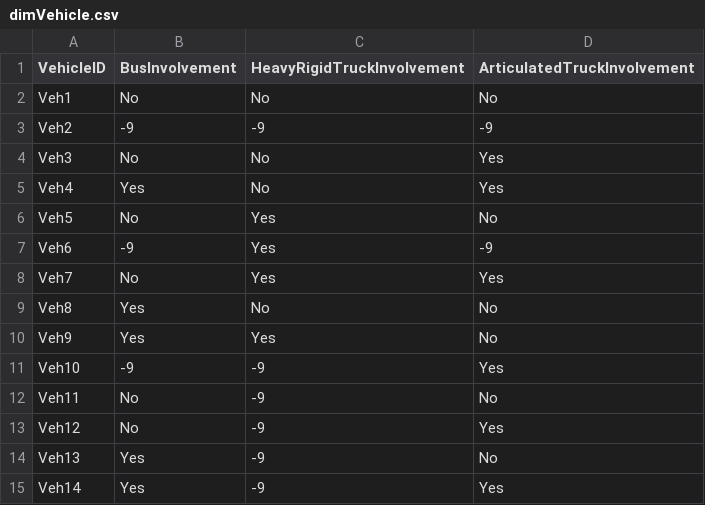
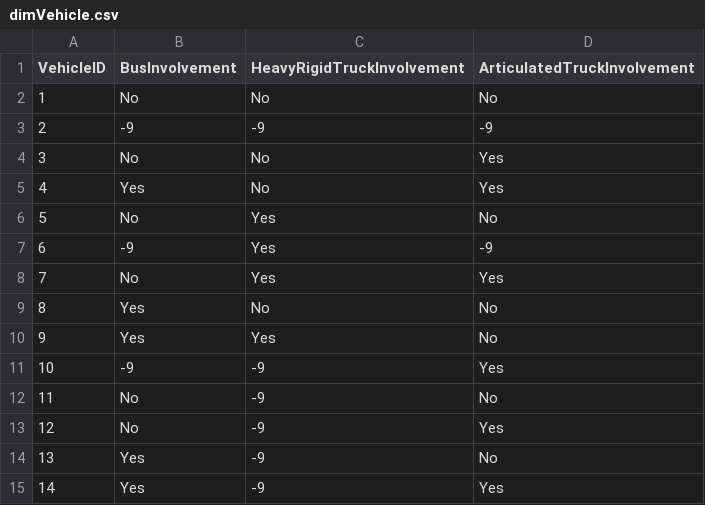
Before and after one commit to Yunwei-Zhang/DataWarehousing, a CSV file: dimVehicle.csv, drawn as a sheet.

```diff
--- a/dimVehicle.csv
+++ b/dimVehicle.csv
@@ -1,15 +1,15 @@
 VehicleID,BusInvolvement,HeavyRigidTruckInvolvement,ArticulatedTruckInvolvement
-Veh1,No,No,No
-Veh2,-9,-9,-9
-Veh3,No,No,Yes
-Veh4,Yes,No,Yes
-Veh5,No,Yes,No
-Veh6,-9,Yes,-9
-Veh7,No,Yes,Yes
-Veh8,Yes,No,No
-Veh9,Yes,Yes,No
-Veh10,-9,-9,Yes
-Veh11,No,-9,No
-Veh12,No,-9,Yes
-Veh13,Yes,-9,No
-Veh14,Yes,-9,Yes
+1,No,No,No
+2,-9,-9,-9
+3,No,No,Yes
+4,Yes,No,Yes
+5,No,Yes,No
+6,-9,Yes,-9
+7,No,Yes,Yes
+8,Yes,No,No
+9,Yes,Yes,No
+10,-9,-9,Yes
+11,No,-9,No
+12,No,-9,Yes
+13,Yes,-9,No
+14,Yes,-9,Yes
```
Also changed, not shown: dimCrash.csv, dimTime.csv, 12 other files.
